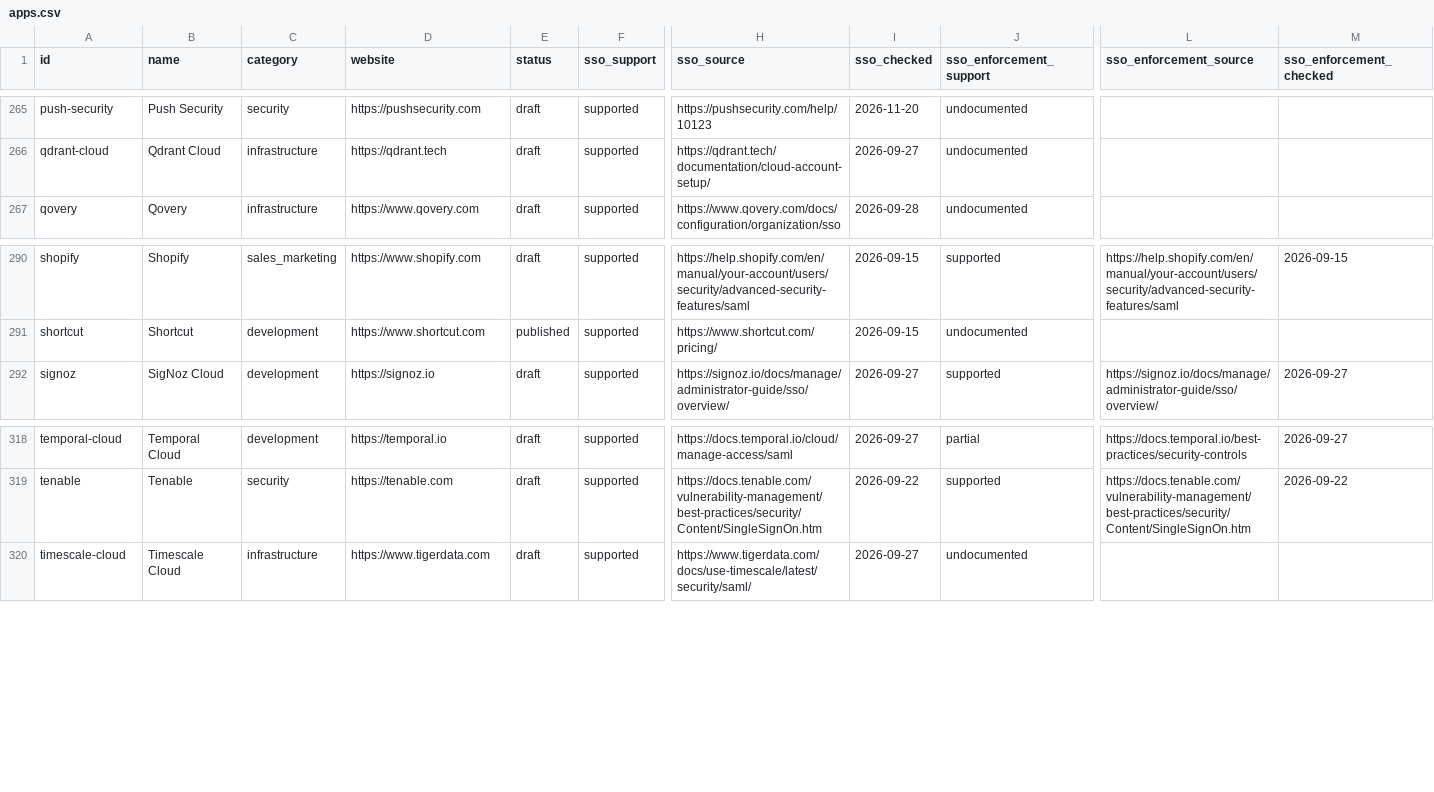
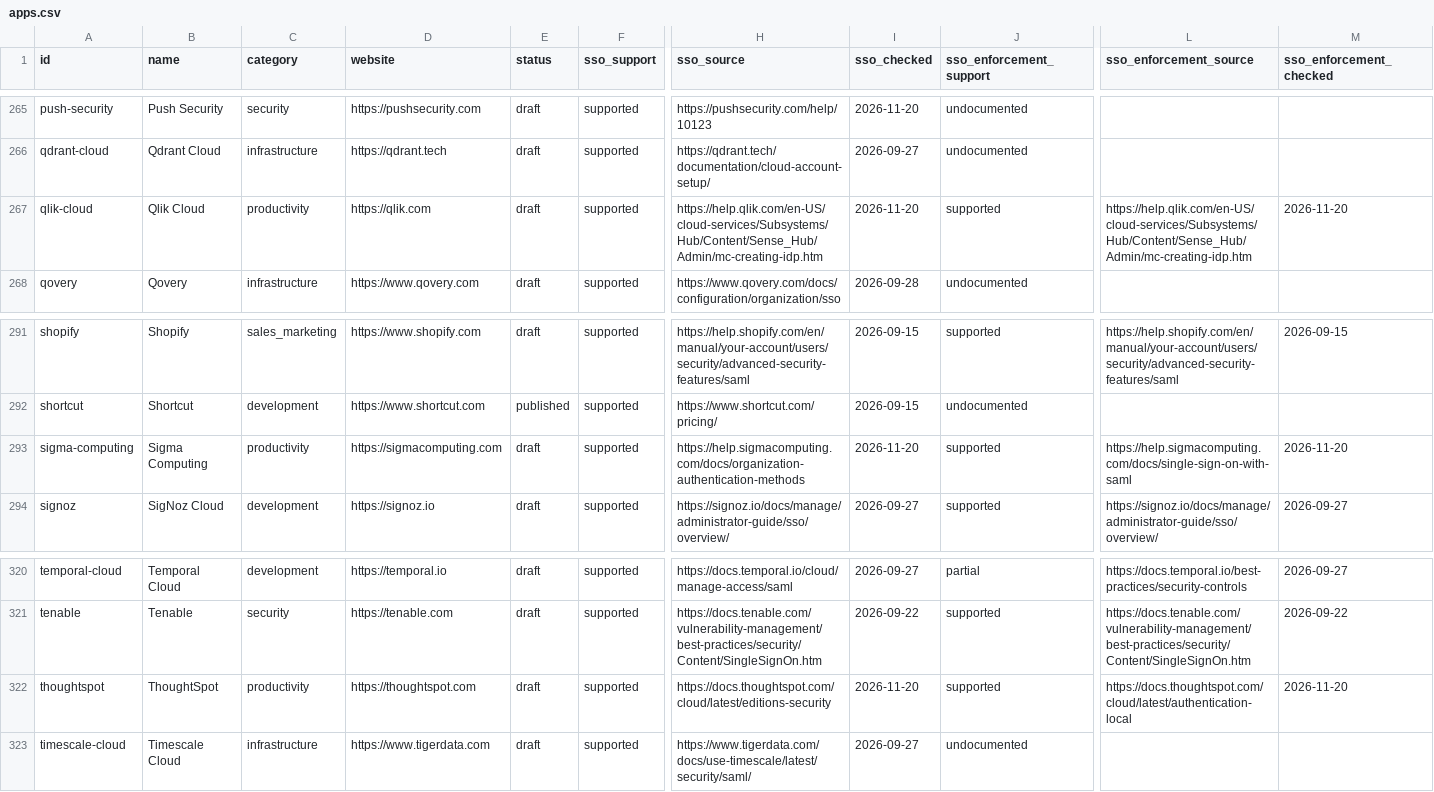
Before and after one commit to prithvikrishnab4u/VetThe.App, a CSV file: site/static/data/apps.csv, drawn as a sheet; only a part is shown, gaps mark what is left out; rows hold the shown columns only; the diff names each change by its address in the sheet, - before the commit and + after, or states it on an @@ line.

```diff
--- a/site/static/data/apps.csv
+++ b/site/static/data/apps.csv
+row 267: qlik-cloud | Qlik Cloud | productivity | https://qlik.com | draft | supported | https://help.qlik.com/en-US/cloud-services/Subsystems/Hub/Content/Sense_Hub/Admin/mc-creating-idp.htm | 2026-11-20 | supported | https://help.qlik.com/en-US/cloud-services/Subsystems/Hub/Content/Sense_Hub/Admin/mc-creating-idp.htm | 2026-11-20
+row 293: sigma-computing | Sigma Computing | productivity | https://sigmacomputing.com | draft | supported | https://help.sigmacomputing.com/docs/organization-authentication-methods | 2026-11-20 | supported | https://help.sigmacomputing.com/docs/single-sign-on-with-saml | 2026-11-20
+row 322: thoughtspot | ThoughtSpot | productivity | https://thoughtspot.com | draft | supported | https://docs.thoughtspot.com/cloud/latest/editions-security | 2026-11-20 | supported | https://docs.thoughtspot.com/cloud/latest/authentication-local | 2026-11-20
```
Also changed, not shown: 5 other files.
